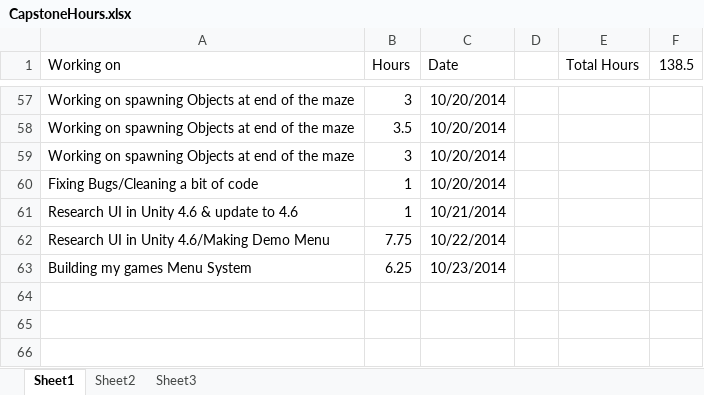
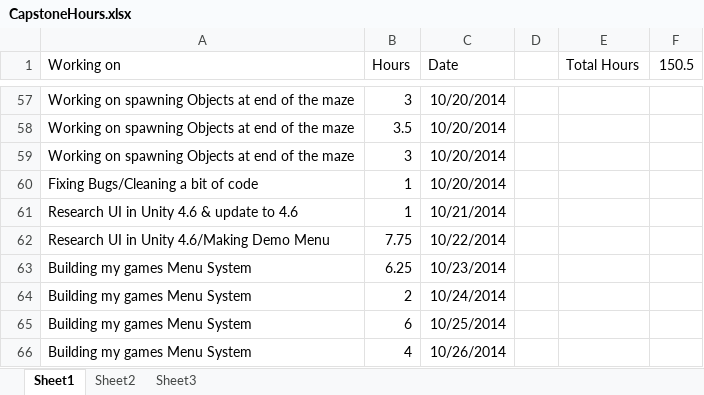
Before and after one commit to bnwbnw3/capstone-brittany, an Excel workbook: CapstoneHours.xlsx, sheet Sheet1, drawn as a sheet; only a part is shown, gaps mark what is left out; values as stored, in another font and other column widths than the file's, no borders; the diff names each change by its address in the sheet, - before the commit and + after, or states it on an @@ line.

```diff
--- a/CapstoneHours.xlsx (sheet Sheet1)
+++ b/CapstoneHours.xlsx (sheet Sheet1)
-F1: 138.5
+F1: 150.5
+row 64: Building my games Menu System | 2 | 10/24/2014
+row 65: Building my games Menu System | 6 | 10/25/2014
+row 66: Building my games Menu System | 4 | 10/26/2014
```
Also changed, not shown: 15 other files.
